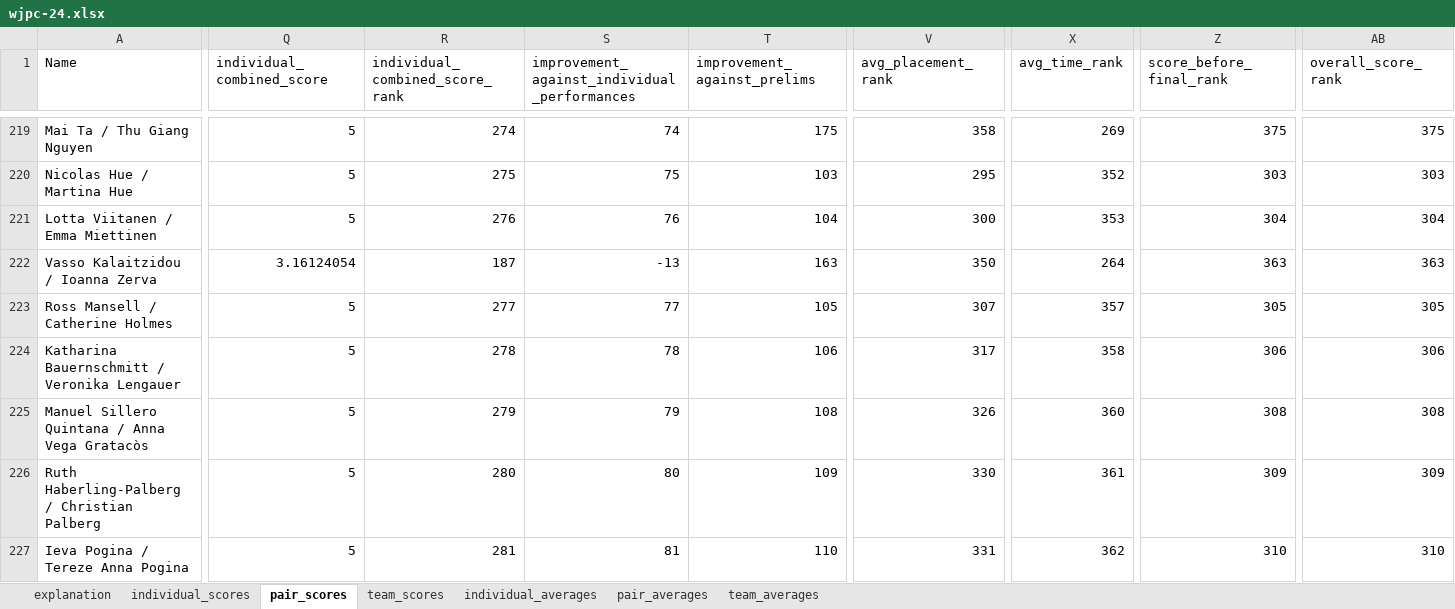
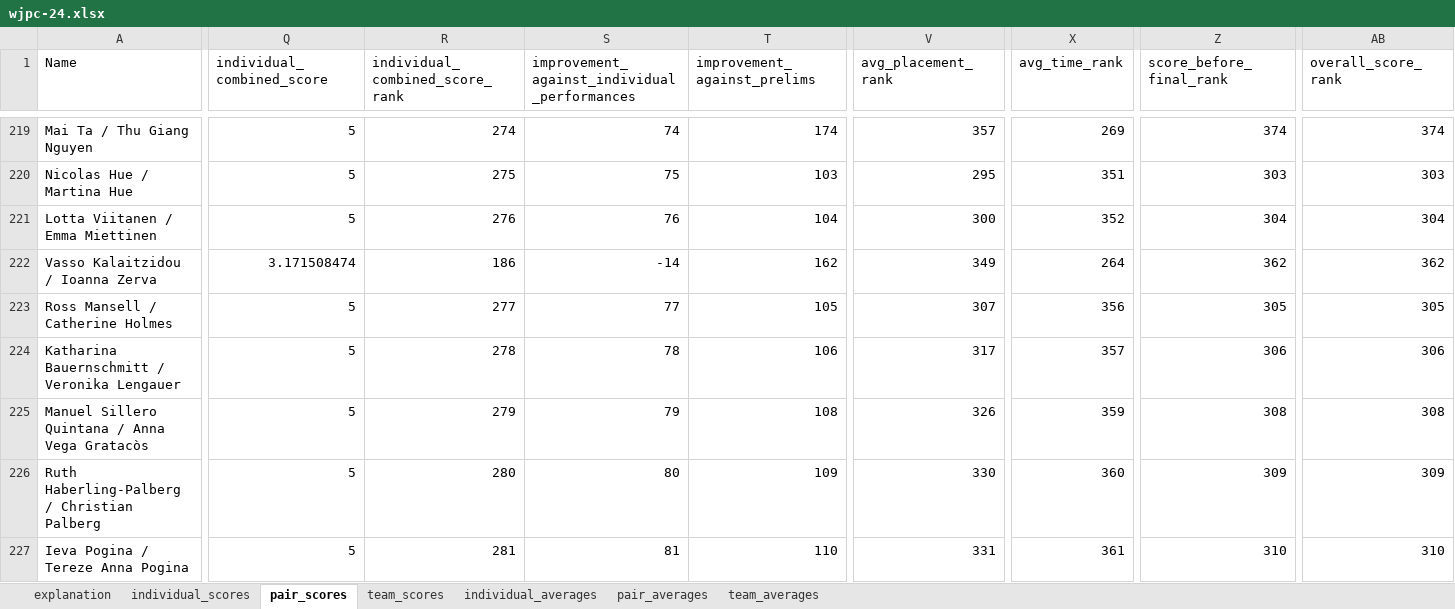
Before and after one commit to Kathi134/wjpc-scraper, an Excel workbook: wjpc-24.xlsx, sheet pair_scores, drawn as a sheet; only a part is shown, gaps mark what is left out; values as stored, in another font and other column widths than the file's, no borders; conditional formats and table styles not drawn; the diff covers the shown part only; the diff names each change by its address in the sheet, - before the commit and + after, or states it on an @@ line.

Commit message:
feat: resume on individual event

```diff
--- a/wjpc-24.xlsx (sheet pair_scores)
+++ b/wjpc-24.xlsx (sheet pair_scores)
-T219 (improvement_against_prelims): 175
+T219 (improvement_against_prelims): 174
-V219 (avg_placement_rank): 358
+V219 (avg_placement_rank): 357
-Z219 (score_before_final_rank): 375
+Z219 (score_before_final_rank): 374
-AB219 (overall_score_rank): 375
+AB219 (overall_score_rank): 374
-X220 (avg_time_rank): 352
+X220 (avg_time_rank): 351
-X221 (avg_time_rank): 353
+X221 (avg_time_rank): 352
-Q222 (individual_combined_score): 3.16124054
+Q222 (individual_combined_score): 3.171508474
-R222 (individual_combined_score_rank): 187
+R222 (individual_combined_score_rank): 186
-S222: -13
+S222: -14
-T222 (improvement_against_prelims): 163
+T222 (improvement_against_prelims): 162
-V222 (avg_placement_rank): 350
+V222 (avg_placement_rank): 349
-Z222 (score_before_final_rank): 363
+Z222 (score_before_final_rank): 362
-AB222 (overall_score_rank): 363
+AB222 (overall_score_rank): 362
-X223 (avg_time_rank): 357
+X223 (avg_time_rank): 356
-X224 (avg_time_rank): 358
+X224 (avg_time_rank): 357
-X225 (avg_time_rank): 360
+X225 (avg_time_rank): 359
-X226 (avg_time_rank): 361
+X226 (avg_time_rank): 360
-X227 (avg_time_rank): 362
+X227 (avg_time_rank): 361
```
Also changed, not shown: 1 removed row and 562 edited cells elsewhere in this sheet, sheet individual_scores, sheet team_scores, sheet individual_averages, sheet explanation, hidden cells, 2 other files.
